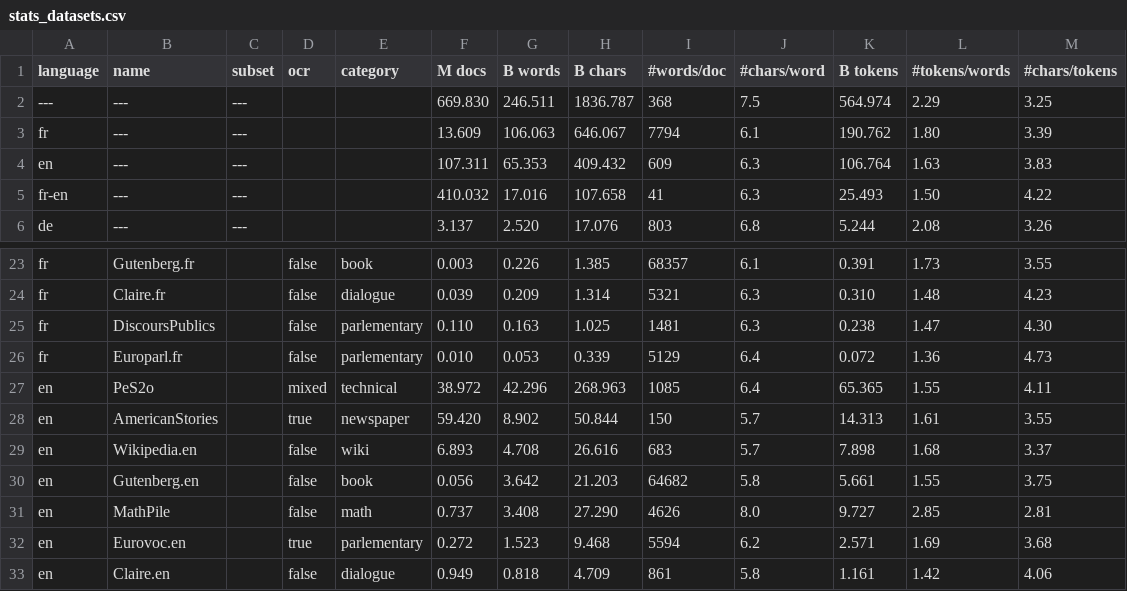
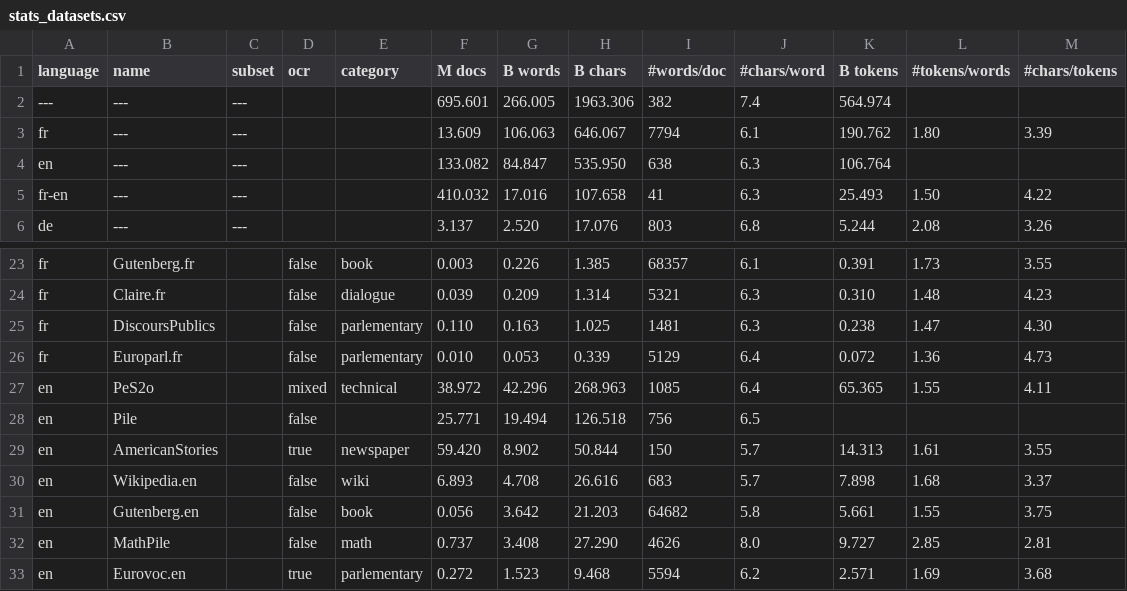
Before and after one commit to OpenLLM-France/Lucie-Training, a CSV file: assets/stats_datasets.csv, drawn as a sheet; only a part is shown, gaps mark what is left out; the shorter side is filled out with more unchanged rows.

```diff
--- a/assets/stats_datasets.csv
+++ b/assets/stats_datasets.csv
@@ -1,5 +1,5 @@
 language ,name                 ,subset      ,ocr   ,category     ,  M docs, B words, B chars, #words/doc,#chars/word, B tokens,#tokens/words,#chars/tokens
----      ,---                  ,---         ,      ,             , 669.830, 246.511,1836.787,        368,        7.5,  564.974,        2.29,        3.25
+---      ,---                  ,---         ,      ,             , 695.601, 266.005,1963.306,        382,        7.4,  564.974,            ,
 fr       ,---                  ,---         ,      ,             ,  13.609, 106.063, 646.067,       7794,        6.1,  190.762,        1.80,        3.39
-en       ,---                  ,---         ,      ,             , 107.311,  65.353, 409.432,        609,        6.3,  106.764,        1.63,        3.83
+en       ,---                  ,---         ,      ,             , 133.082,  84.847, 535.950,        638,        6.3,  106.764,            ,
 fr-en    ,---                  ,---         ,      ,             , 410.032,  17.016, 107.658,         41,        6.3,   25.493,        1.50,        4.22
@@ -27,2 +27,3 @@ fr       ,Europarl.fr          ,            ,false ,parlementary ,   0.010,   0.
 en       ,PeS2o                ,            ,mixed ,technical    ,  38.972,  42.296, 268.963,       1085,        6.4,   65.365,        1.55,        4.11
+en       ,Pile                 ,            ,false ,             ,  25.771,  19.494, 126.518,        756,        6.5,         ,            ,
 en       ,AmericanStories      ,            ,true  ,newspaper    ,  59.420,   8.902,  50.844,        150,        5.7,   14.313,        1.61,        3.55
```
Also changed, not shown: assets/stats_datasets_detailed.csv, 1 other file.
